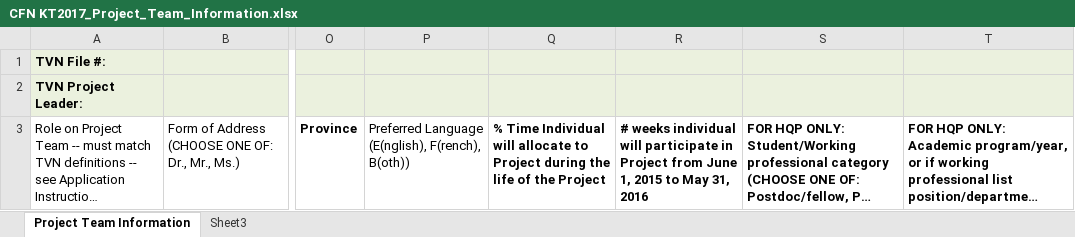
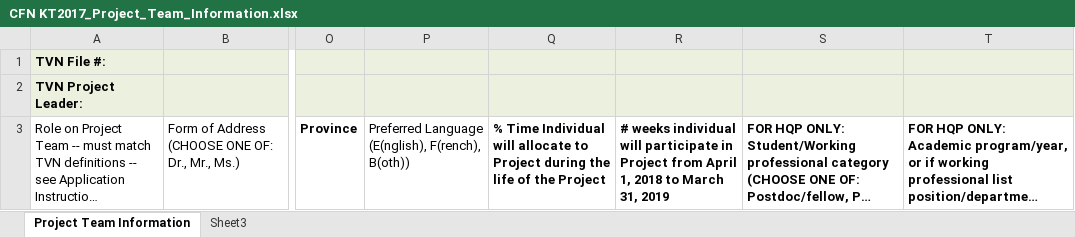
Before and after one commit to UniversityOfAlberta/GrandForum, an Excel workbook: data/CFN KT2017_Project_Team_Information.xlsx, sheet Project Team Information, drawn as a sheet; only a part is shown, gaps mark what is left out; long unchanged cells end in …; values as stored, in another font and other column widths than the file's, no borders; the diff names each change by its address in the sheet, - before the commit and + after, or states it on an @@ line.

Commit message:
-Updated the Project Team Information document

```diff
--- a/data/CFN KT2017_Project_Team_Information.xlsx (sheet Project Team Information)
+++ b/data/CFN KT2017_Project_Team_Information.xlsx (sheet Project Team Information)
-R3: …Project from June 1, 2015 to May 31, 2016
+R3: …Project from April 1, 2018 to March 31, 2019
```
